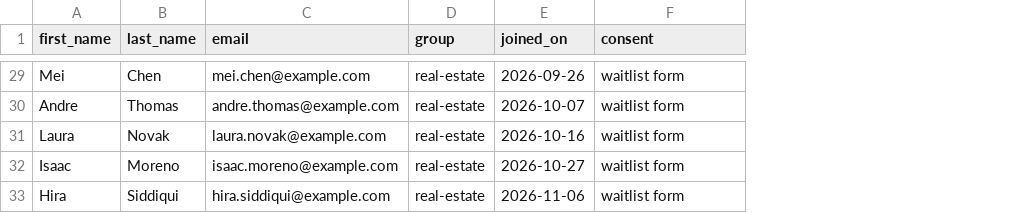
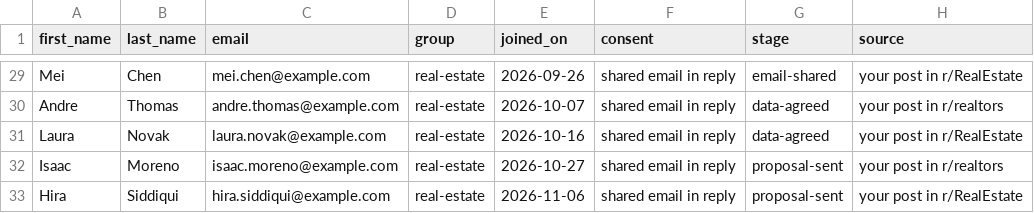
Before and after one commit to AA132Z/my-email-studio, a CSV file: leads/leads.csv, drawn as a sheet; only a part is shown, gaps mark what is left out; the diff covers the shown part only; the diff names each change by its address in the sheet, - before the commit and + after, or states it on an @@ line.

```diff
--- a/leads/leads.csv
+++ b/leads/leads.csv
+column G (stage), rows 29-33: email-shared | data-agreed | data-agreed | proposal-sent | proposal-sent
+column H (source), rows 29-33: your post in r/RealEstate | your post in r/realtors | your post in r/RealEstate | your post in r/realtors | your post in r/RealEstate
-F29:F33 (consent): waitlist form
+F29:F33 (consent): shared email in reply
```
Also changed, not shown: 27 edited cells elsewhere in this file, 3 other files.
